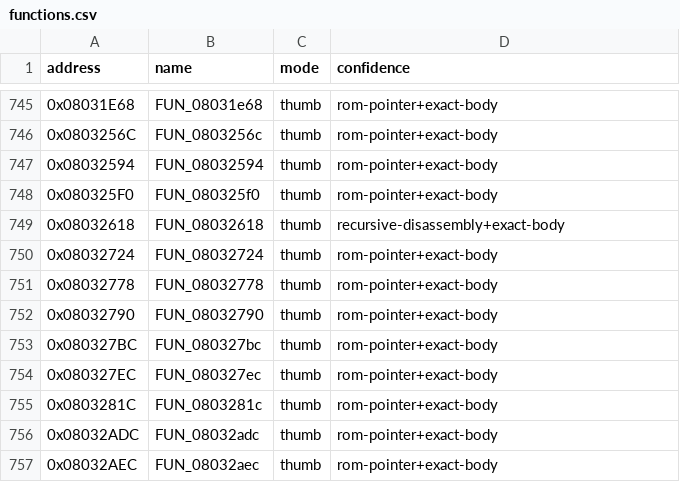
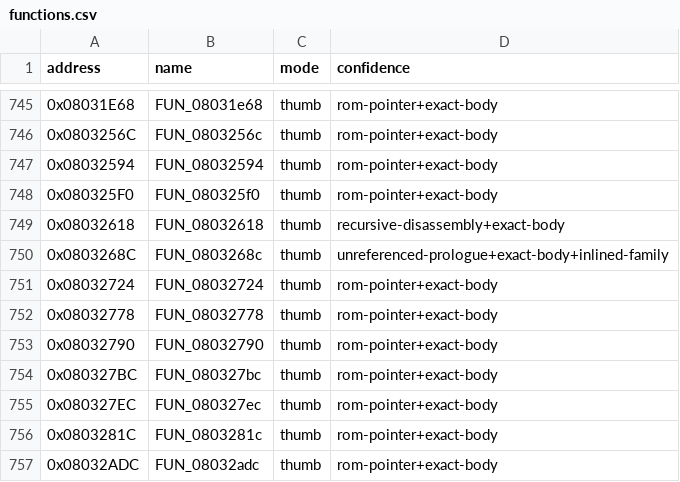
Before and after one commit to cypressru/SonicBattleDecomp, a CSV file: config/BSBE78/functions.csv, drawn as a sheet; only a part is shown, gaps mark what is left out; the shorter side is filled out with more unchanged rows; the diff names each change by its address in the sheet, - before the commit and + after, or states it on an @@ line.

```diff
--- a/config/BSBE78/functions.csv
+++ b/config/BSBE78/functions.csv
+row 750: 0x0803268C | FUN_0803268c | thumb | unreferenced-prologue+exact-body+inlined-family
```
Also changed, not shown: config/BSBE78/data_symbols.csv, config/BSBE78/function_extents.csv, 8 other files.
